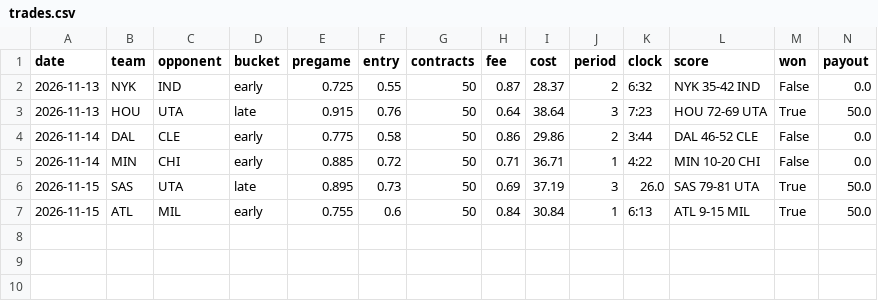
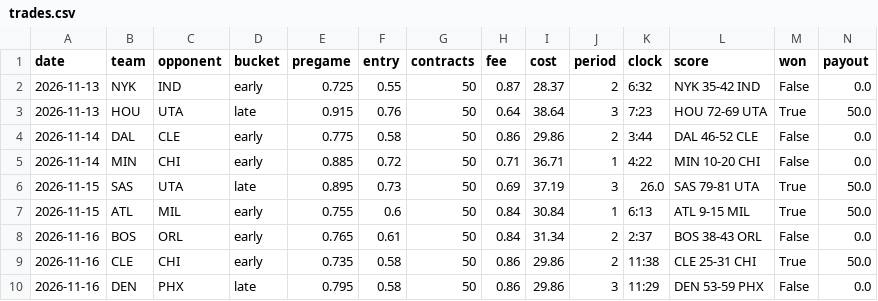
Before and after one commit to glimpse149/kalshi-sports-dip, a CSV file: data/trades.csv, drawn as a sheet; only a part is shown; rows hold the shown columns only; the diff names each change by its address in the sheet, - before the commit and + after, or states it on an @@ line.

```diff
--- a/data/trades.csv
+++ b/data/trades.csv
+row 8: 2026-11-16 | BOS | ORL | early | 0.765 | 0.61 | 50 | 0.84 | 31.34 | 2 | 2:37 | BOS 38-43 ORL | False | 0.0
+row 9: 2026-11-16 | CLE | CHI | early | 0.735 | 0.58 | 50 | 0.86 | 29.86 | 2 | 11:38 | CLE 25-31 CHI | True | 50.0
+row 10: 2026-11-16 | DEN | PHX | late | 0.795 | 0.58 | 50 | 0.86 | 29.86 | 3 | 11:29 | DEN 53-59 PHX | False | 0.0
```
Also changed, not shown: 1 other file.
